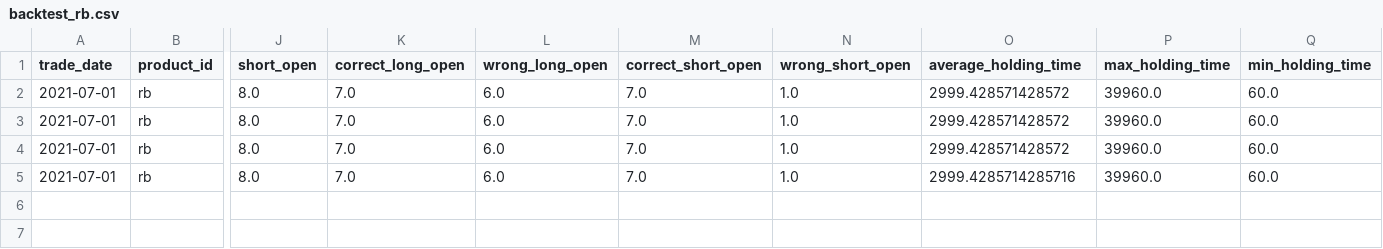
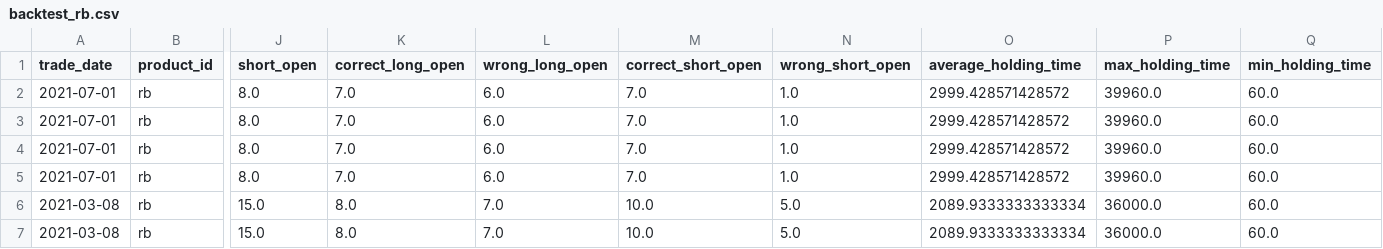
Before and after one commit to xiaoqiyu/derivative_quant_research, a CSV file: data/backtest/backtest_rb.csv, drawn as a sheet; only a part is shown, gaps mark what is left out; rows hold the shown columns only; the diff names each change by its address in the sheet, - before the commit and + after, or states it on an @@ line.

```diff
--- a/data/backtest/backtest_rb.csv
+++ b/data/backtest/backtest_rb.csv
-O5 (average_holding_time): 2999.4285714285716
+O5 (average_holding_time): 2999.428571428572
+row 6: 2021-03-08 | rb | 15.0 | 8.0 | 7.0 | 10.0 | 5.0 | 2089.9333333333334 | 36000.0 | 60.0
+row 7: 2021-03-08 | rb | 15.0 | 8.0 | 7.0 | 10.0 | 5.0 | 2089.9333333333334 | 36000.0 | 60.0
```
Also changed, not shown: 14 other files.
